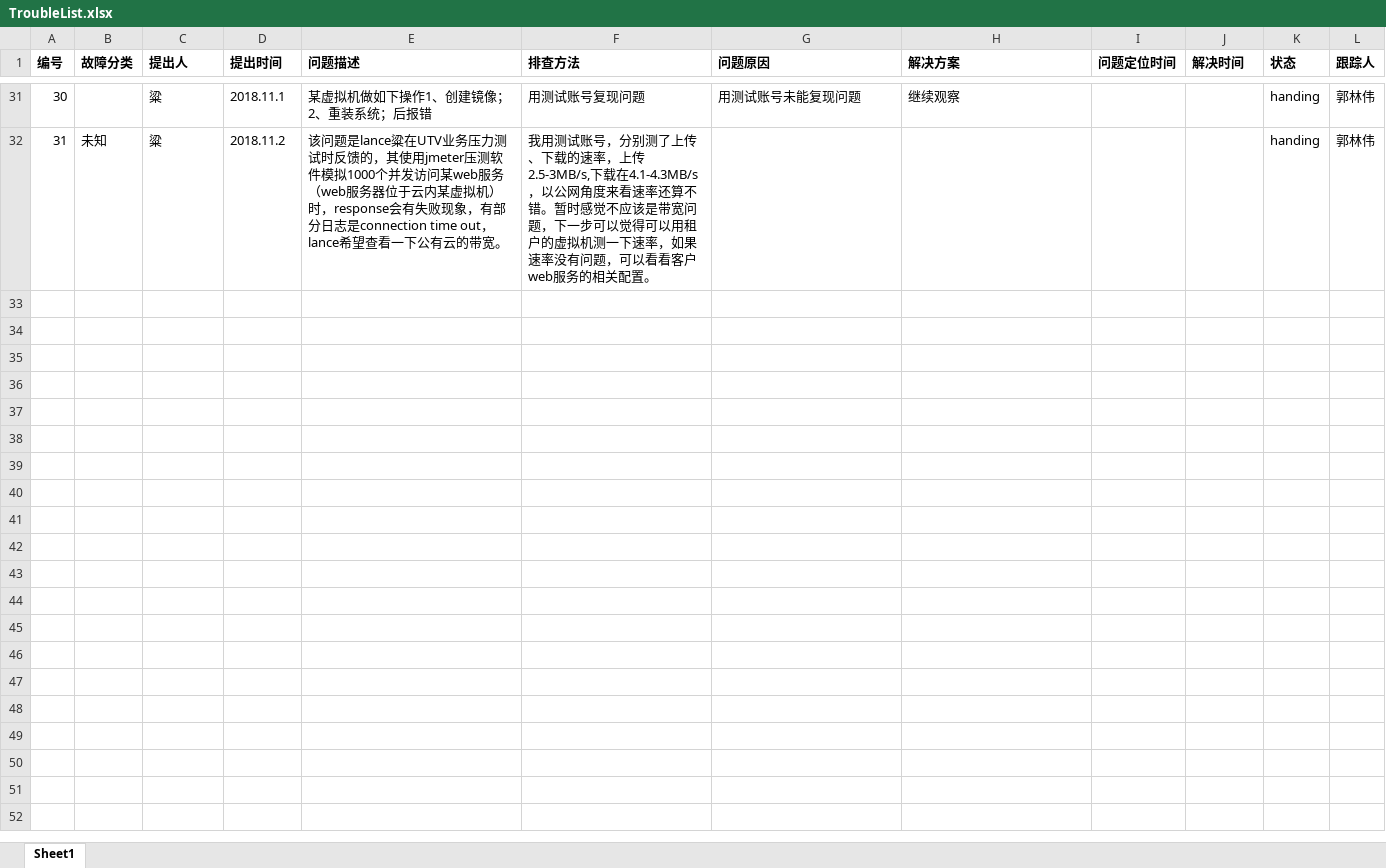
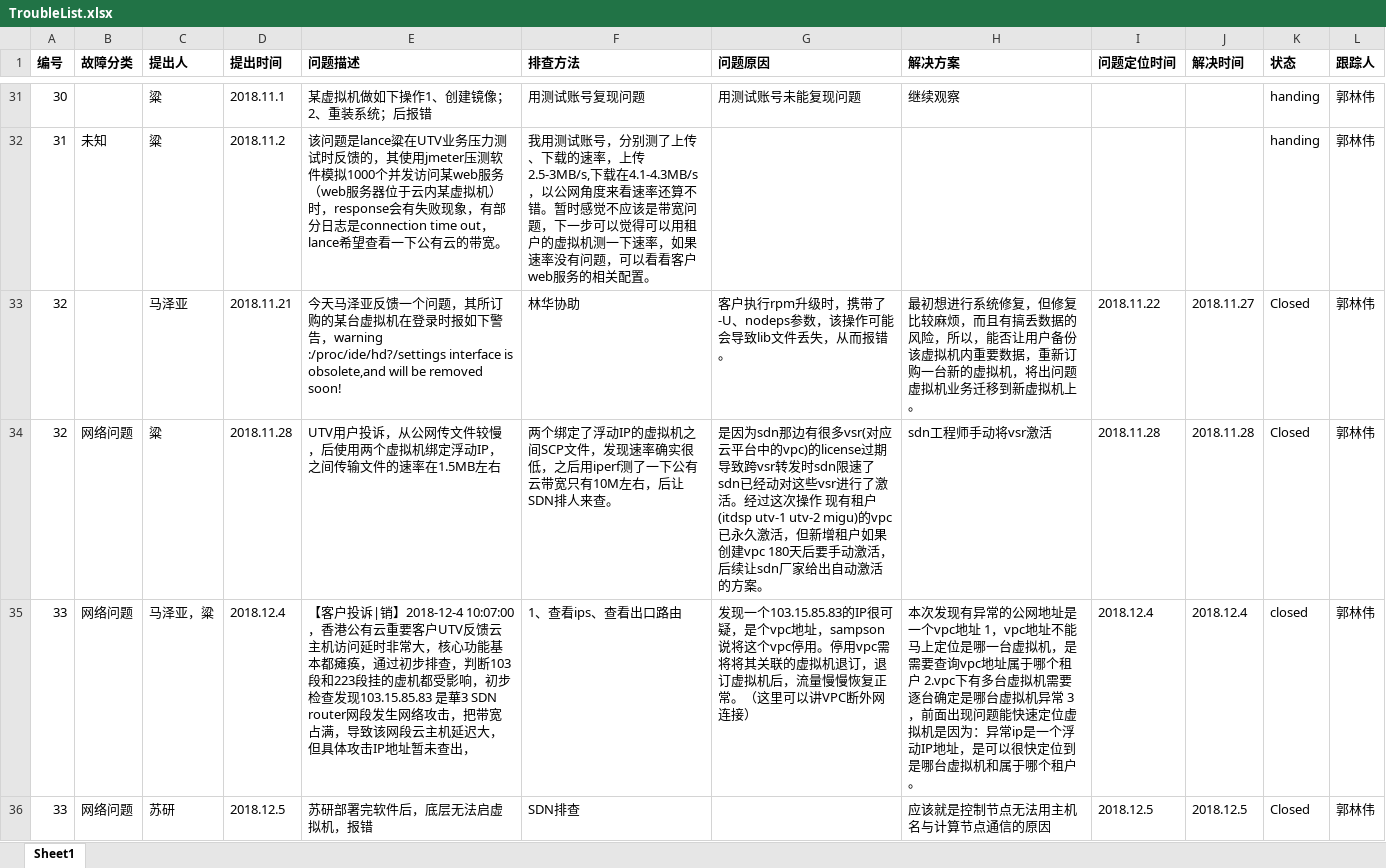
Before and after one commit to guolinwei/WorkLog, an Excel workbook: TroubleList.xlsx, sheet Sheet1, drawn as a sheet; only a part is shown, gaps mark what is left out; values as stored, in another font and other column widths than the file's, no borders; charts and pictures not drawn; the diff covers the shown part only; the diff names each change by its address in the sheet, - before the commit and + after, or states it on an @@ line.

```diff
--- a/TroubleList.xlsx (sheet Sheet1)
+++ b/TroubleList.xlsx (sheet Sheet1)
+row 33: 32 |  | 马泽亚 | 2018.11.21 | 今天马泽亚反馈一个问题，其所订购的某台虚拟机在登录时报如下警告，warning :/proc/ide/hd?/settings interface is obsolete,and will be removed soon! | 林华协助 | 客户执行rpm升级时，携带了-U、nodeps参数，该操作可能会导致lib文件丢失，从而报错。 | 最初想进行系统修复，但修复比较麻烦，而且有搞丢数据的风险，所以，能否让用户备份该虚拟机内重要数据，重新订购一台新的虚拟机，将出问题虚拟机业务迁移到新虚拟机上。 | 2018.11.22 | 2018.11.27 | Closed | 郭林伟
+row 34: 32 | 网络问题 | 粱 | 2018.11.28 | UTV用户投诉，从公网传文件较慢，后使用两个虚拟机绑定浮动IP，之间传输文件的速率在1.5MB左右 | 两个绑定了浮动IP的虚拟机之间SCP文件，发现速率确实很低，之后用iperf测了一下公有云带宽只有10M左右，后让SDN排人来查。 | 是因为sdn那边有很多vsr(对应云平台中的vpc)的license过期 导致跨vsr转发时sdn限速了 sdn已经动对这些vsr进行了激活。经过这次操作 现有租户(itdsp utv-1 utv-2 migu)的vpc已永久激活，但新增租户如果创建vpc 180天后要手动激活，后续让sdn厂家给出自动激活的方案。 | sdn工程师手动将vsr激活 | 2018.11.28 | 2018.11.28 | Closed | 郭林伟
+row 35: 33 | 网络问题 | 马泽亚，粱 | 2018.12.4 | 【客户投诉|销】2018-12-4 10:07:00，香港公有云重要客户UTV反馈云主机访问延时非常大，核心功能基本都瘫痪，通过初步排查，判断103段和223段挂的虚机都受影响，初步检查发现103.15.85.83 是華3 SDN router网段发生网络攻击，把带宽占满，导致该网段云主机延迟大，但具体攻击IP地址暂未查出， | 1、查看ips、查看出口路由 | 发现一个103.15.85.83的IP很可疑，是个vpc地址，sampson说将这个vpc停用。停用vpc需将将其关联的虚拟机退订，退订虚拟机后，流量慢慢恢复正常。（这里可以讲VPC断外网连接） | 本次发现有异常的公网地址是一个vpc地址 1，vpc地址不能马上定位是哪一台虚拟机，是需要查询vpc地址属于哪个租户 2.vpc下有多台虚拟机需要逐台确定是哪台虚拟机异常 3，前面出现问题能快速定位虚拟机是因为：异常ip是一个浮动IP地址，是可以很快定位到是哪台虚拟机和属于哪个租户。 | 2018.12.4 | 2018.12.4 | closed | 郭林伟
+row 36: 33 | 网络问题 | 苏研 | 2018.12.5 | 苏研部署完软件后，底层无法启虚拟机，报错 | SDN排查 |  | 应该就是控制节点无法用主机名与计算节点通信的原因 | 2018.12.5 | 2018.12.5 | Closed | 郭林伟
```
Also changed, not shown: 3 added rows elsewhere in this sheet, charts or pictures, 1 other file.
